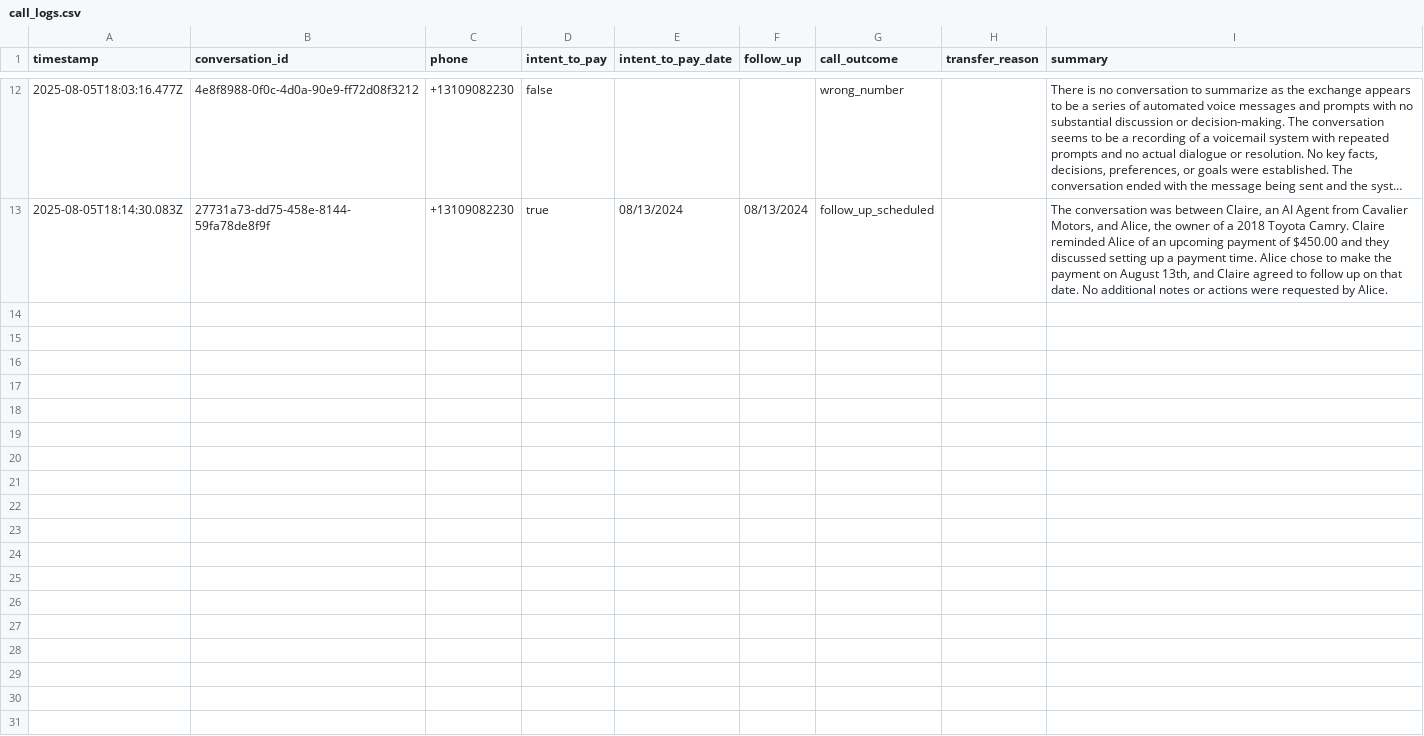
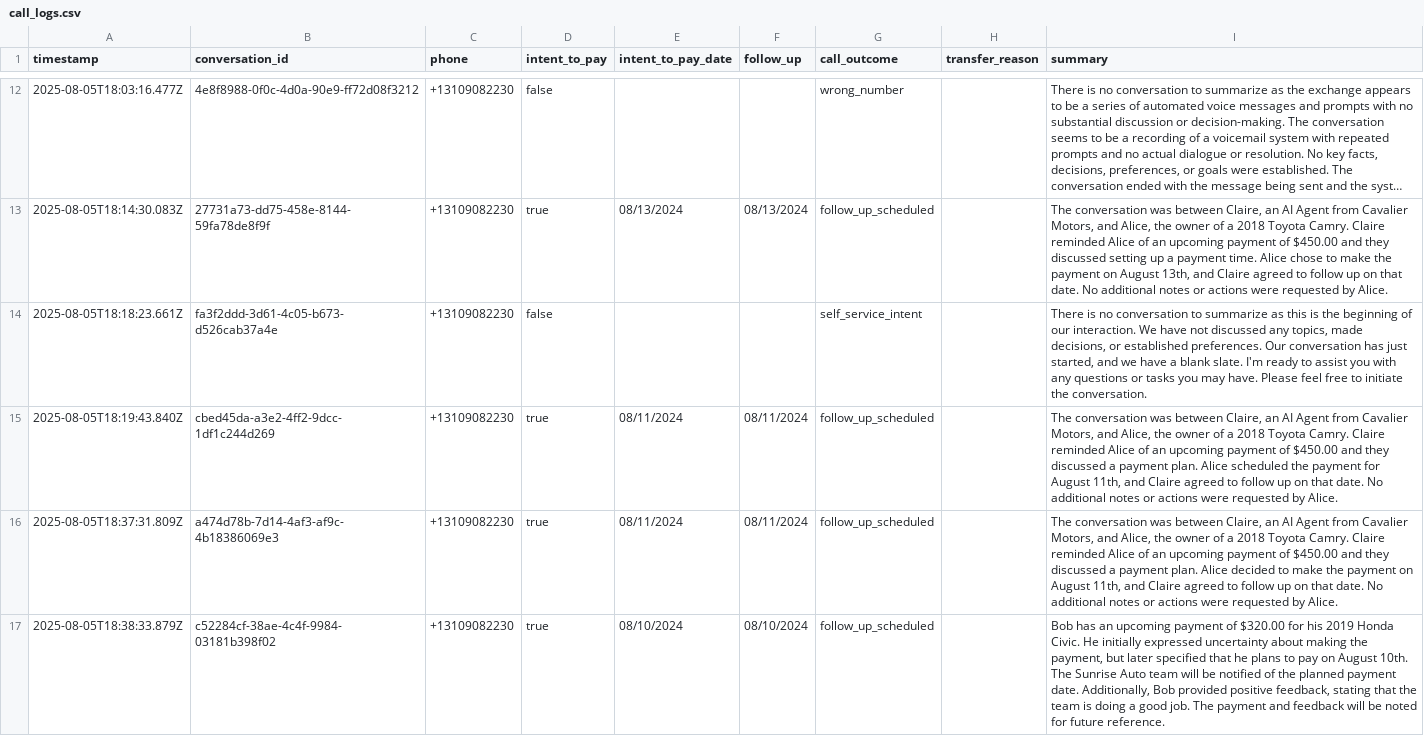
Before and after one commit to skaats22/claire-voice-ai-test, a CSV file: call_logs.csv, drawn as a sheet; only a part is shown, gaps mark what is left out; long unchanged cells end in …; the diff names each change by its address in the sheet, - before the commit and + after, or states it on an @@ line.

```diff
--- a/call_logs.csv
+++ b/call_logs.csv
+row 14: 2025-08-05T18:18:23.661Z | fa3f2ddd-3d61-4c05-b673-d526cab37a4e | +13109082230 | false |  |  | self_service_intent |  | There is no conversation to summarize as this is the beginning of our interaction. We have not discussed any topics, made decisions, or established preferences. Our conversation has just started, and we have a blank slate. I'm ready to assist you with any questions or tasks you may have. Please feel free to initiate the conversation.
+row 15: 2025-08-05T18:19:43.840Z | cbed45da-a3e2-4ff2-9dcc-1df1c244d269 | +13109082230 | true | 08/11/2024 | 08/11/2024 | follow_up_scheduled |  | The conversation was between Claire, an AI Agent from Cavalier Motors, and Alice, the owner of a 2018 Toyota Camry. Claire reminded Alice of an upcoming payment of $450.00 and they discussed a payment plan. Alice scheduled the payment for August 11th, and Claire agreed to follow up on that date. No additional notes or actions were requested by Alice.
+row 16: 2025-08-05T18:37:31.809Z | a474d78b-7d14-4af3-af9c-4b18386069e3 | +13109082230 | true | 08/11/2024 | 08/11/2024 | follow_up_scheduled |  | The conversation was between Claire, an AI Agent from Cavalier Motors, and Alice, the owner of a 2018 Toyota Camry. Claire reminded Alice of an upcoming payment of $450.00 and they discussed a payment plan. Alice decided to make the payment on August 11th, and Claire agreed to follow up on that date. No additional notes or actions were requested by Alice.
+row 17: 2025-08-05T18:38:33.879Z | c52284cf-38ae-4c4f-9984-03181b398f02 | +13109082230 | true | 08/10/2024 | 08/10/2024 | follow_up_scheduled |  | Bob has an upcoming payment of $320.00 for his 2019 Honda Civic. He initially expressed uncertainty about making the payment, but later specified that he plans to pay on August 10th. The Sunrise Auto team will be notified of the planned payment date. Additionally, Bob provided positive feedback, stating that the team is doing a good job. The payment and feedback will be noted for future reference.
```
Also changed, not shown: 3 other files.
